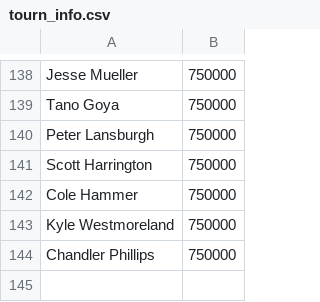
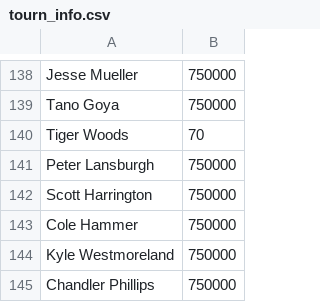
Before and after one commit to henryklinck/golf_fantasy_website, a CSV file: golf_site/golf_app/tourn_info.csv, drawn as a sheet; only a part is shown, gaps mark what is left out; the diff names each change by its address in the sheet, - before the commit and + after, or states it on an @@ line.

Commit message:
Site Completed - Next Steps: Test for Bugs

```diff
--- a/golf_site/golf_app/tourn_info.csv
+++ b/golf_site/golf_app/tourn_info.csv
+row 140: Tiger Woods | 70
```
Also changed, not shown: 15 other files.
